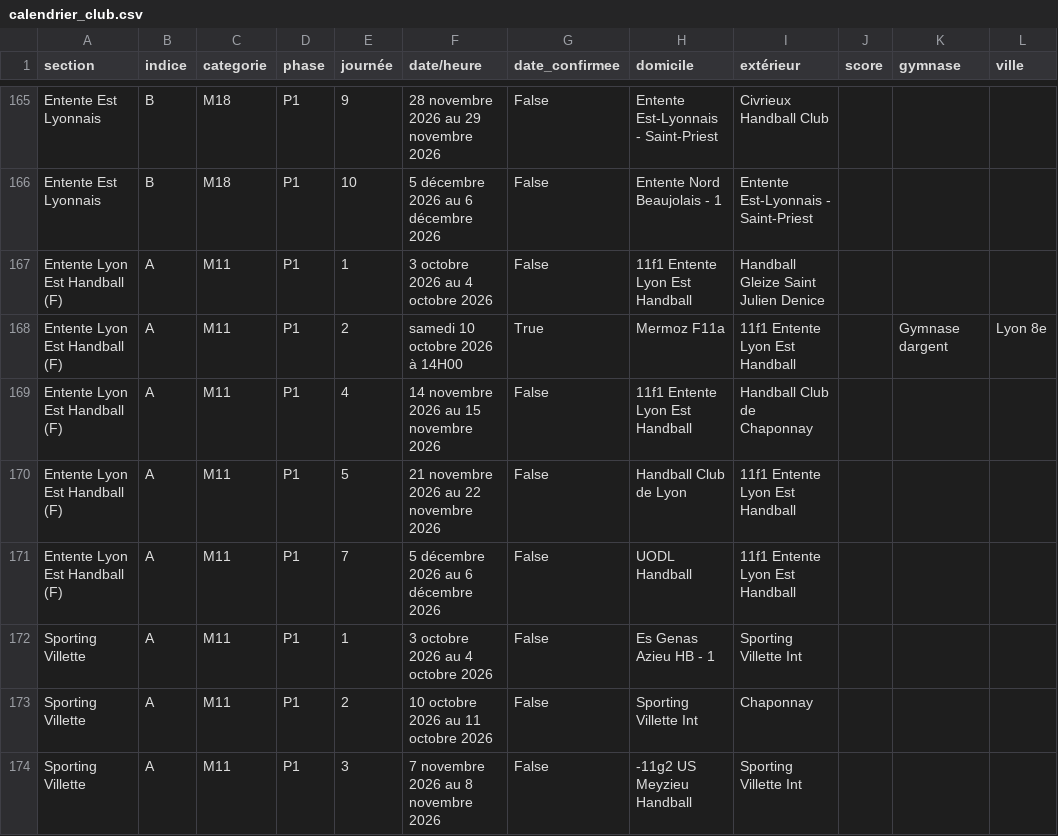
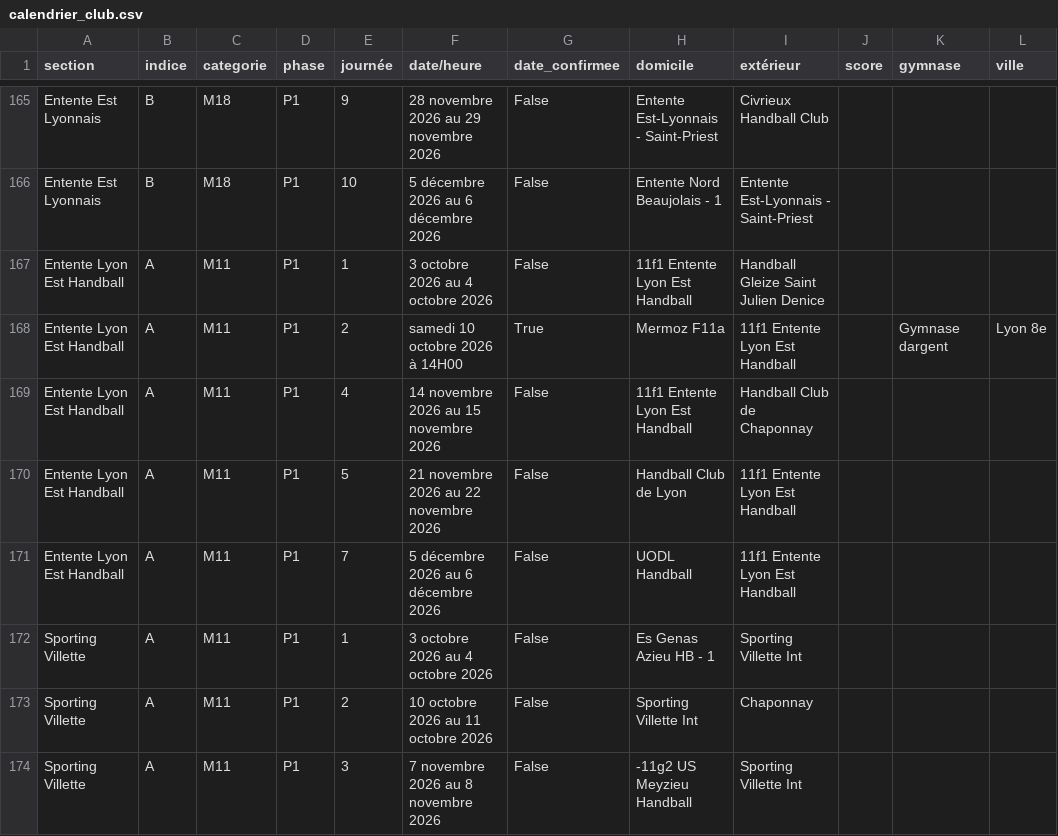
Before and after one commit to sportingvillette/competitions, a CSV file: data/calendrier_club.csv, drawn as a sheet; only a part is shown, gaps mark what is left out; the diff covers the shown part only; the diff names each change by its address in the sheet, - before the commit and + after, or states it on an @@ line.

```diff
--- a/data/calendrier_club.csv
+++ b/data/calendrier_club.csv
-A167:A171 (section): Entente Lyon Est Handball (F)
+A167:A171 (section): Entente Lyon Est Handball
```
Also changed, not shown: 47 edited cells elsewhere in this file, data/classements_club.csv, scraper/team_mapping.csv.
